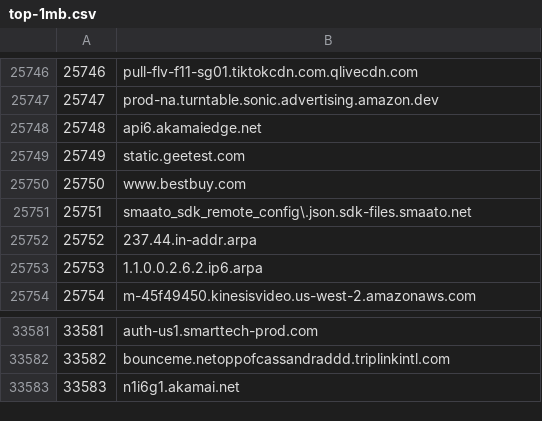
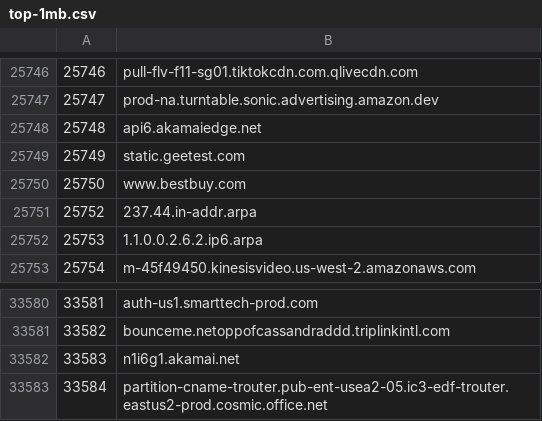
Before and after one commit to Kradma/threat_hunting_lists, a CSV file: top_domains/top-1mb.csv, drawn as a sheet; only a part is shown, gaps mark what is left out.

Commit message:
Threat hunting lists generation migration-20260927T212301Z-b1657ea

```diff
--- a/top_domains/top-1mb.csv
+++ b/top_domains/top-1mb.csv
@@ -25750,3 +25750,2 @@
 25750,www.bestbuy.com
-25751,smaato_sdk_remote_config\.json.sdk-files.smaato.net
 25752,237.44.in-addr.arpa
@@ -33583 +33582,2 @@
 33583,n1i6g1.akamai.net
+33584,partition-cname-trouter.pub-ent-usea2-05.ic3-edf-trouter.eastus2-prod.cosmic.office.net
```
Also changed, not shown: top_domains/top-850kb.csv, 2 other files.
